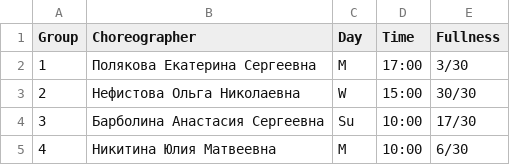
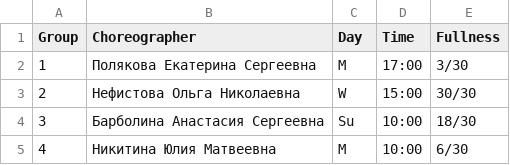
Before and after one commit to FreeCadelca/RegistringBot, a CSV file: Data/dances_lessons.csv, drawn as a sheet.

```diff
--- a/Data/dances_lessons.csv
+++ b/Data/dances_lessons.csv
@@ -3,3 +3,3 @@ Group,Choreographer,Day,Time,Fullness
 2,Нефистова Ольга Николаевна,W,15:00,30/30
-3,Барболина Анастасия Сергеевна,Su,10:00,17/30
+3,Барболина Анастасия Сергеевна,Su,10:00,18/30
 4,Никитина Юлия Матвеевна,M,10:00,6/30
```
Also changed, not shown: Data/guitar_lessons.csv, 2 other files.
